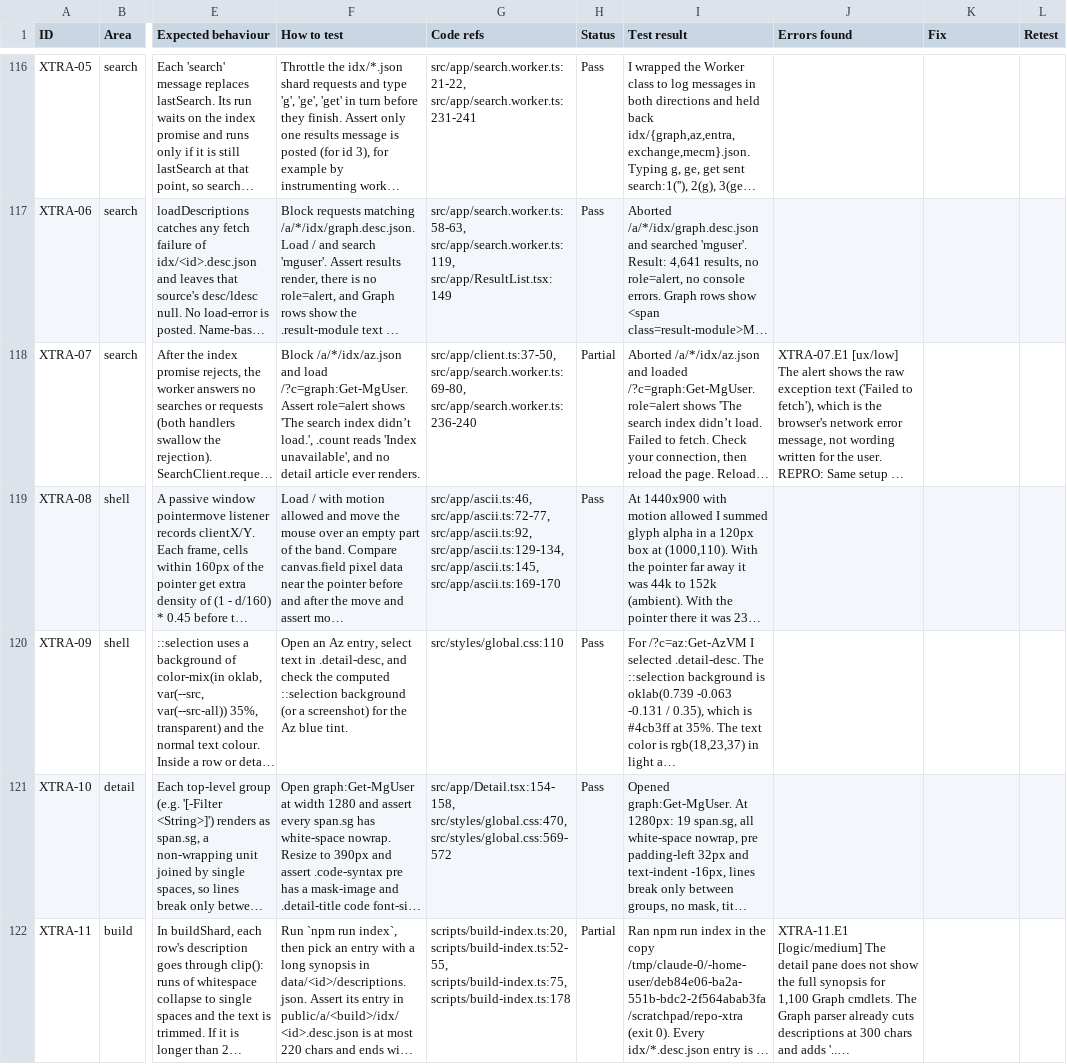
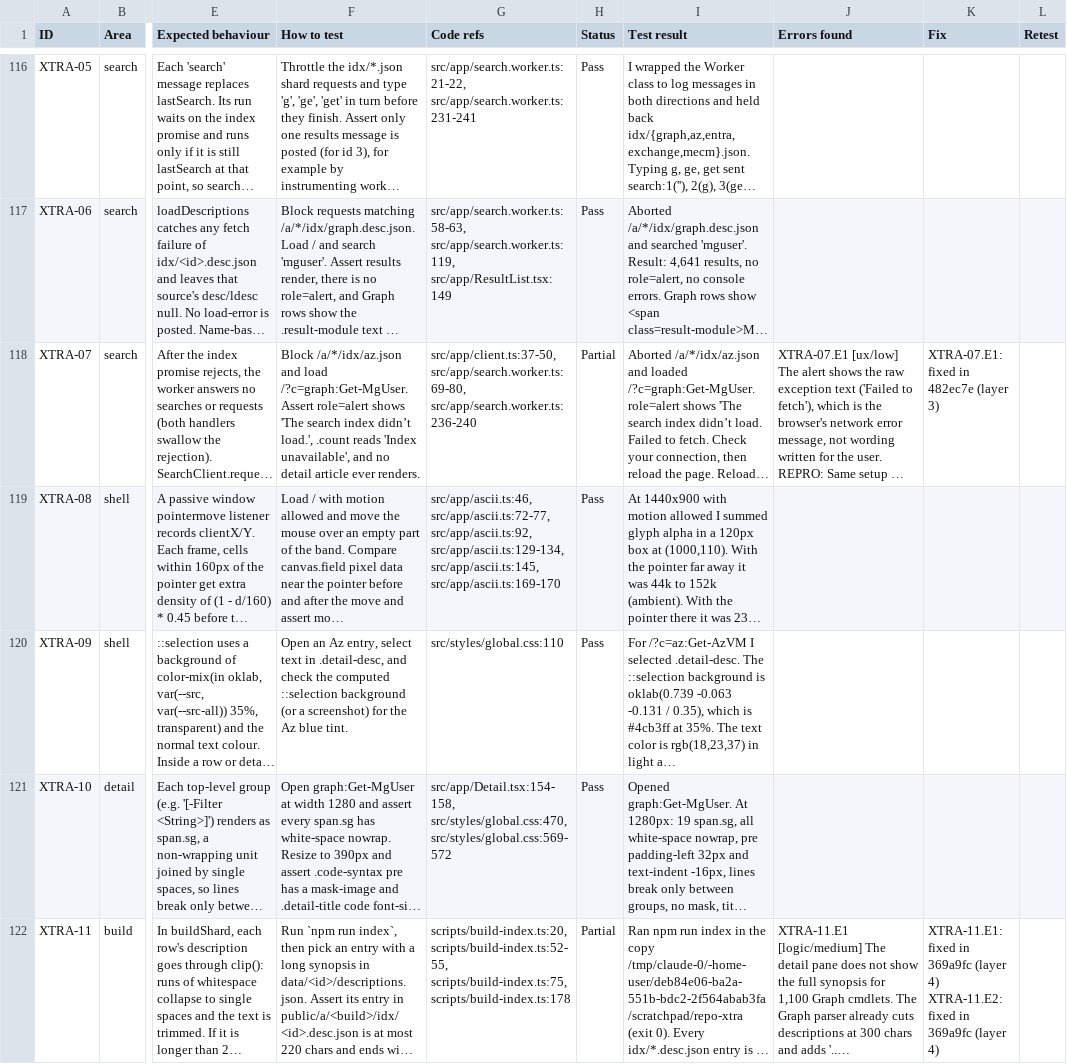
Before and after one commit to jorgeasaurus/PSIndex, a CSV file: docs/user-stories.csv, drawn as a sheet; only a part is shown, gaps mark what is left out; long unchanged cells end in …; ↵ is a line break in a cell; the diff covers the shown part only; the diff names each change by its address in the sheet, - before the commit and + after, or states it on an @@ line.

```diff
--- a/docs/user-stories.csv
+++ b/docs/user-stories.csv
-K118 (Fix): (empty)
+K118 (Fix): XTRA-07.E1: fixed in 482ec7e (layer 3)
-K122 (Fix): (empty)
+K122 (Fix): XTRA-11.E1: fixed in 369a9fc (layer 4) ↵ XTRA-11.E2: fixed in 369a9fc (layer 4)
```
Also changed, not shown: 66 edited cells elsewhere in this file.
